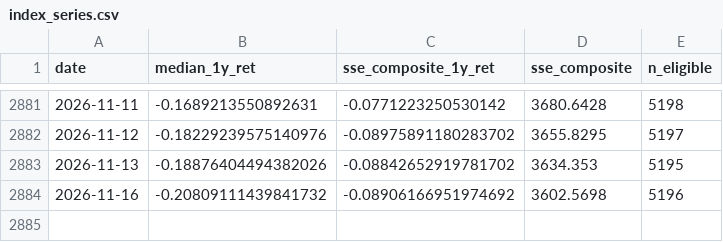
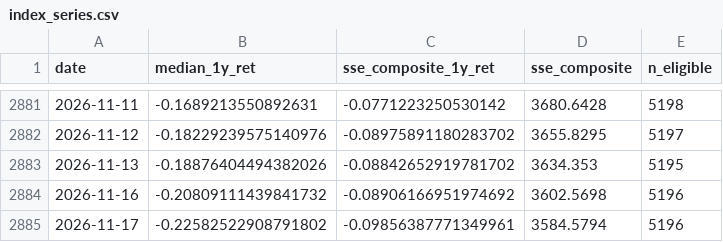
Before and after one commit to junjievoxdei/breadth-index-data, a CSV file: index_series.csv, drawn as a sheet; only a part is shown, gaps mark what is left out; the diff names each change by its address in the sheet, - before the commit and + after, or states it on an @@ line.

```diff
--- a/index_series.csv
+++ b/index_series.csv
+row 2885: 2026-11-17 | -0.22582522908791802 | -0.09856387771349961 | 3584.5794 | 5196
```
Also changed, not shown: 1 other file.
